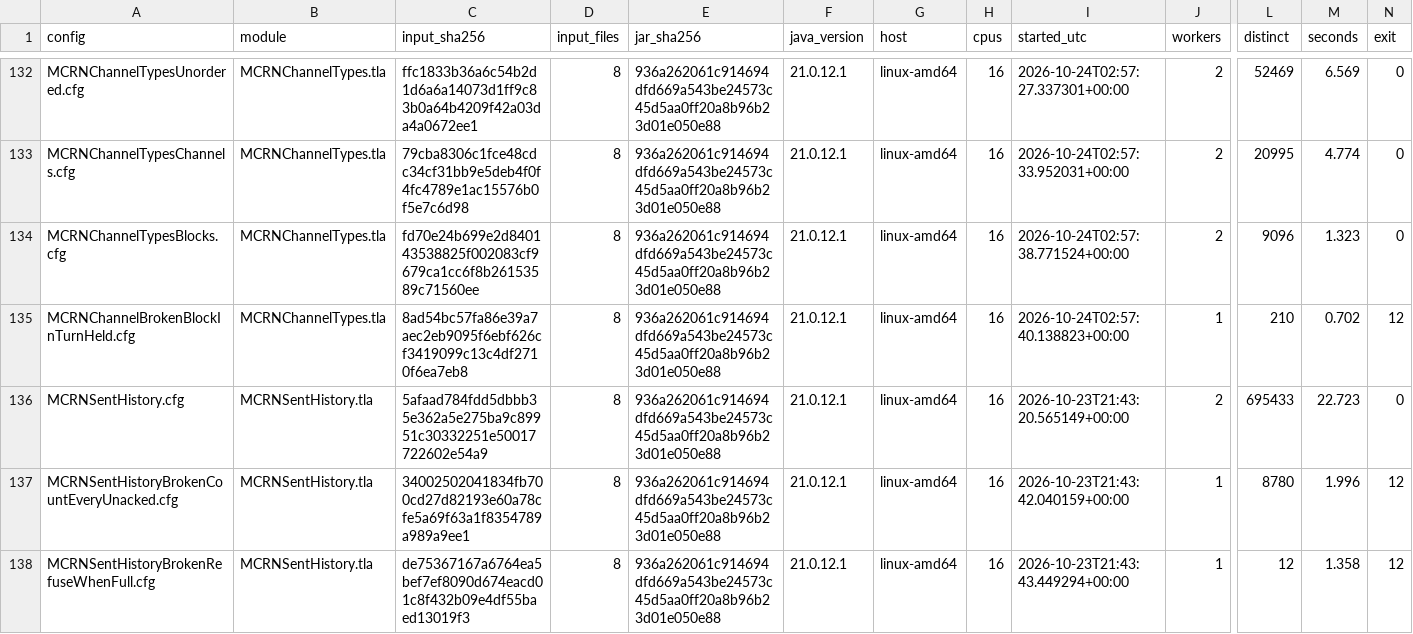
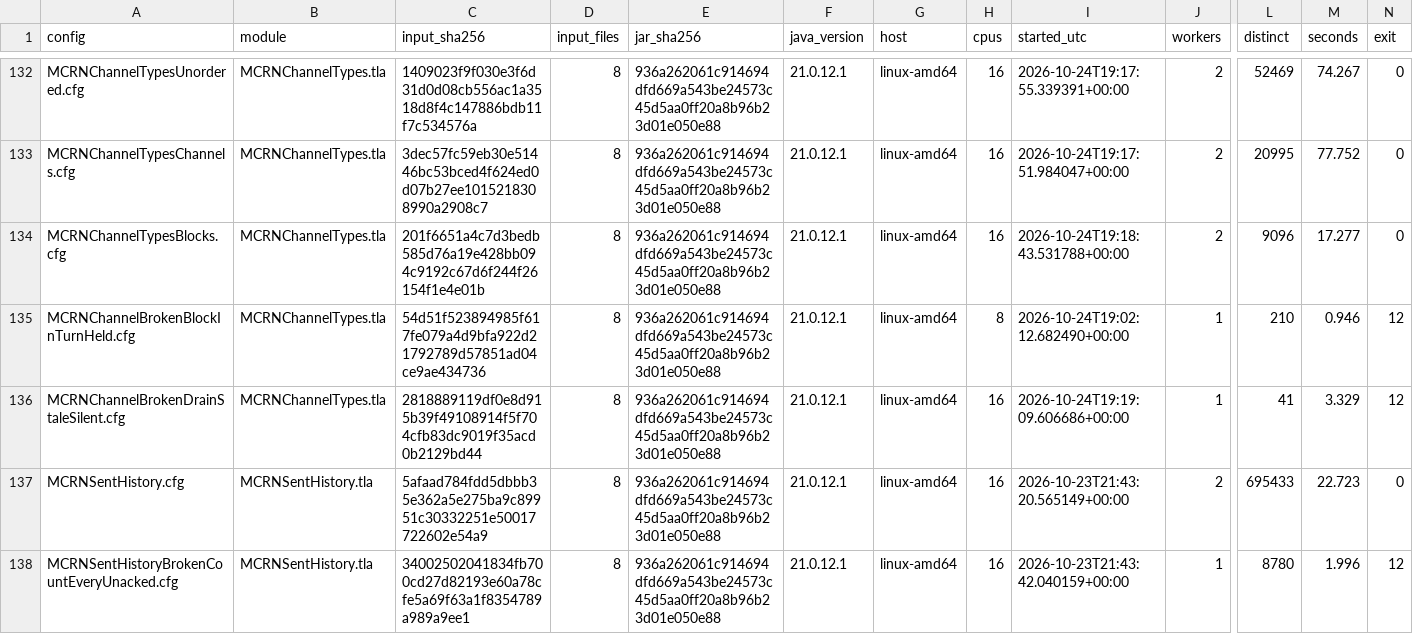
Before and after one commit to mas-bandwidth/rocketnet, a TSV file: tla/RUNS.tsv, drawn as a sheet; only a part is shown, gaps mark what is left out; the shorter side is filled out with more unchanged rows; rows hold the shown columns only; the diff covers the shown part only; the diff names each change by its address in the sheet, - before the commit and + after, or states it on an @@ line.

Commit message:
carry attempt 3's work (1501110e24ad) onto the tip of main (3eefb5f0fbfa)
nova-swarm staged this rework at the tip of its base branch with the work of the attempt before carried on top (docs/SPEC-CARD-CONTRACT.md, where a rework starts).

```diff
--- a/tla/RUNS.tsv
+++ b/tla/RUNS.tsv
-C132 (input_sha256): ffc1833b36a6c54b2d1d6a6a14073d1ff9c83b0a64b4209f42a03da4a0672ee1
+C132 (input_sha256): 1409023f9f030e3f6d31d0d08cb556ac1a3518d8f4c147886bdb11f7c534576a
-I132 (started_utc): 2026-10-24T02:57:27.337301+00:00
+I132 (started_utc): 2026-10-24T19:17:55.339391+00:00
-M132 (seconds): 6.569
+M132 (seconds): 74.267
-C133 (input_sha256): 79cba8306c1fce48cdc34cf31bb9e5deb4f0f4fc4789e1ac15576b0f5e7c6d98
+C133 (input_sha256): 3dec57fc59eb30e51446bc53bced4f624ed0d07b27ee1015218308990a2908c7
-I133 (started_utc): 2026-10-24T02:57:33.952031+00:00
+I133 (started_utc): 2026-10-24T19:17:51.984047+00:00
-M133 (seconds): 4.774
+M133 (seconds): 77.752
-C134 (input_sha256): fd70e24b699e2d840143538825f002083cf9679ca1cc6f8b26153589c71560ee
+C134 (input_sha256): 201f6651a4c7d3bedb585d76a19e428bb094c9192c67d6f244f26154f1e4e01b
-I134 (started_utc): 2026-10-24T02:57:38.771524+00:00
+I134 (started_utc): 2026-10-24T19:18:43.531788+00:00
-M134 (seconds): 1.323
+M134 (seconds): 17.277
-C135 (input_sha256): 8ad54bc57fa86e39a7aec2eb9095f6ebf626cf3419099c13c4df2710f6ea7eb8
+C135 (input_sha256): 54d51f523894985f617fe079a4d9bfa922d21792789d57851ad04ce9ae434736
-H135 (cpus): 16
+H135 (cpus): 8
-I135 (started_utc): 2026-10-24T02:57:40.138823+00:00
+I135 (started_utc): 2026-10-24T19:02:12.682490+00:00
-M135 (seconds): 0.702
+M135 (seconds): 0.946
+row 136: MCRNChannelBrokenDrainStaleSilent.cfg | MCRNChannelTypes.tla | 2818889119df0e8d915b39f49108914f5f704cfb83dc9019f35acd0b2129bd44 | 8 | 936a262061c914694dfd669a543be24573c45d5aa0ff20a8b96b23d01e050e88 | 21.0.12.1 | linux-amd64 | 16 | 2026-10-24T19:19:09.606686+00:00 | 1 | 41 | 3.329 | 12
```
Also changed, not shown: 32 edited cells elsewhere in this file, 8 other files.
